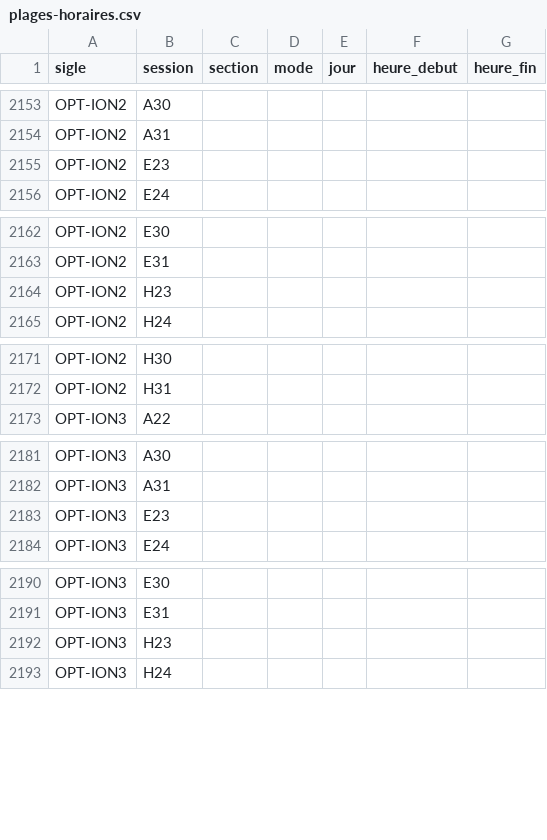
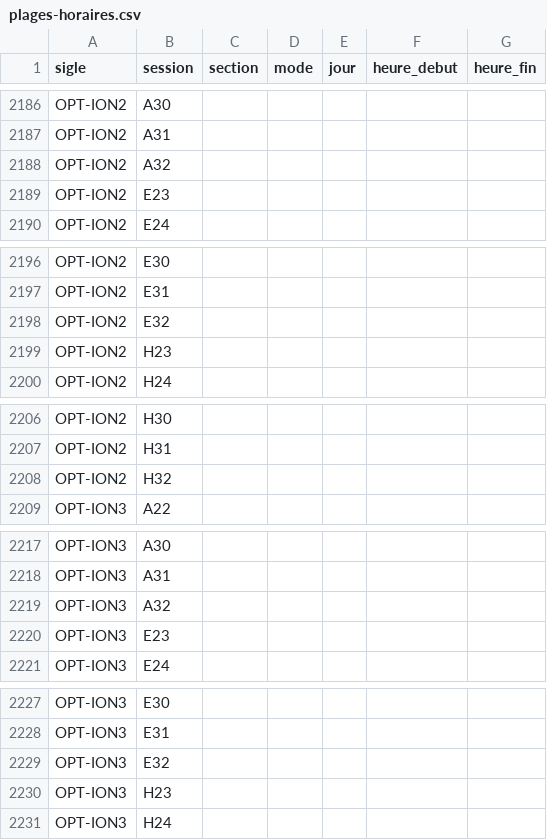
Before and after one commit to pcardou/grille-de-cheminement-interactive, a CSV file: b-gmc/cours/plages-horaires.csv, drawn as a sheet; only a part is shown, gaps mark what is left out; the diff covers the shown part only; the diff names each change by its address in the sheet, - before the commit and + after, or states it on an @@ line.

```diff
--- a/b-gmc/cours/plages-horaires.csv
+++ b/b-gmc/cours/plages-horaires.csv
+row 2188: OPT-ION2 | A32
+row 2198: OPT-ION2 | E32
+row 2208: OPT-ION2 | H32
+row 2219: OPT-ION3 | A32
+row 2229: OPT-ION3 | E32
```
Also changed, not shown: 40 added rows elsewhere in this file, b-gin/cours/cours-hors-catalogue.csv, b-gin/cours/cours.csv, 9 other files.
